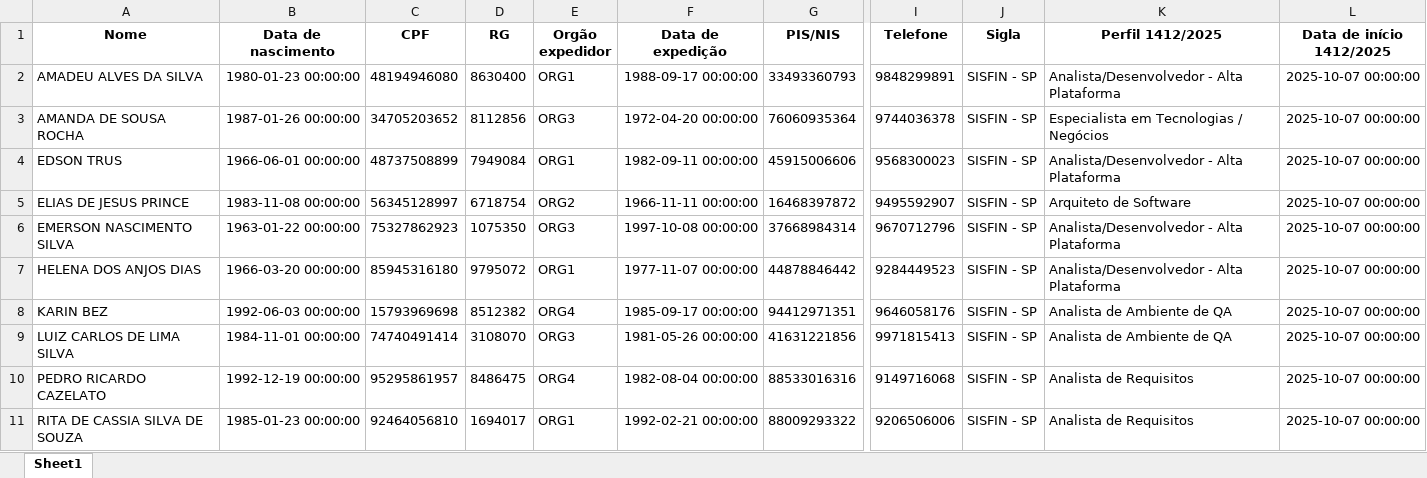
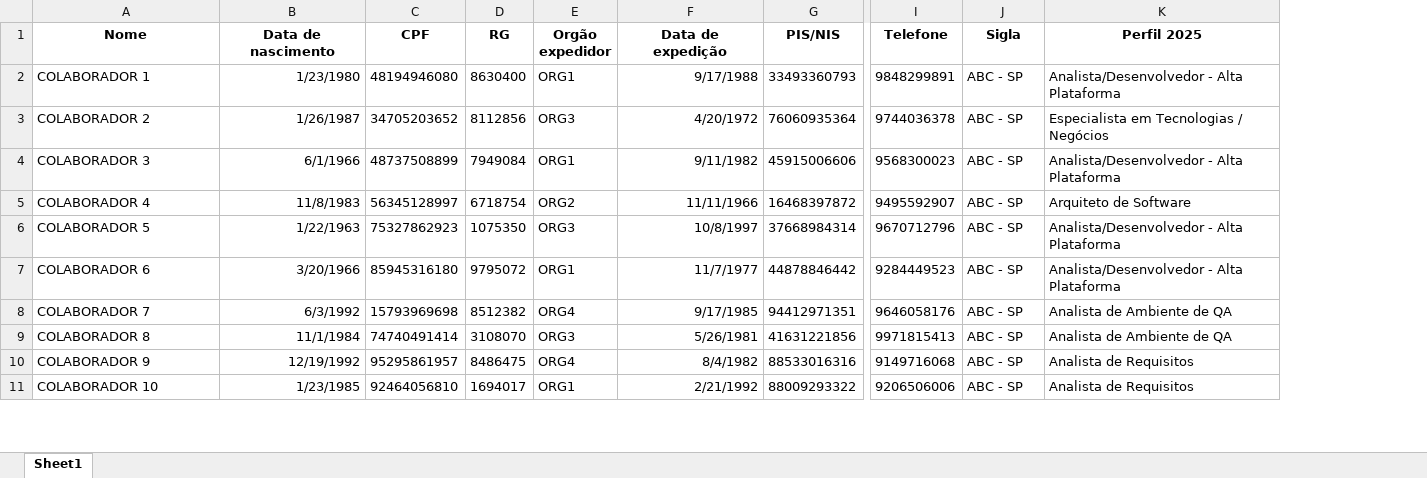
Before and after one commit to Nickolas-tec/AUTOMA-O-TERMOS-, an Excel workbook: BASE 2025.xlsx, sheet Sheet1, drawn as a sheet; only a part is shown, gaps mark what is left out; values as stored, in another font and other column widths than the file's, no borders; the diff covers the shown part only; the diff names each change by its address in the sheet, - before the commit and + after, or states it on an @@ line.

```diff
--- a/BASE 2025.xlsx (sheet Sheet1)
+++ b/BASE 2025.xlsx (sheet Sheet1)
-column L (Data de início 1412/2025), rows 2-11: all 2025-10-07 00:00:00
-K1: Perfil 1412/2025
+K1: Perfil 2025
-A2 (Nome): AMADEU ALVES DA SILVA
+A2 (Nome): COLABORADOR 1
-B2 (Data de nascimento): 1980-01-23 00:00:00
+B2 (Data de nascimento): 1/23/1980
-F2 (Data de expedição): 1988-09-17 00:00:00
+F2 (Data de expedição): 9/17/1988
-J2:J11 (Sigla): SISFIN - SP
+J2:J11 (Sigla): ABC - SP
-A3 (Nome): AMANDA DE SOUSA ROCHA
+A3 (Nome): COLABORADOR 2
-B3 (Data de nascimento): 1987-01-26 00:00:00
+B3 (Data de nascimento): 1/26/1987
-F3 (Data de expedição): 1972-04-20 00:00:00
+F3 (Data de expedição): 4/20/1972
-A4 (Nome): EDSON TRUS
+A4 (Nome): COLABORADOR 3
-B4 (Data de nascimento): 1966-06-01 00:00:00
+B4 (Data de nascimento): 6/1/1966
-F4 (Data de expedição): 1982-09-11 00:00:00
+F4 (Data de expedição): 9/11/1982
-A5 (Nome): ELIAS DE JESUS PRINCE
+A5 (Nome): COLABORADOR 4
-B5 (Data de nascimento): 1983-11-08 00:00:00
+B5 (Data de nascimento): 11/8/1983
-F5 (Data de expedição): 1966-11-11 00:00:00
+F5 (Data de expedição): 11/11/1966
-A6 (Nome): EMERSON NASCIMENTO SILVA
+A6 (Nome): COLABORADOR 5
-B6 (Data de nascimento): 1963-01-22 00:00:00
+B6 (Data de nascimento): 1/22/1963
-F6 (Data de expedição): 1997-10-08 00:00:00
+F6 (Data de expedição): 10/8/1997
-A7 (Nome): HELENA DOS ANJOS DIAS
+A7 (Nome): COLABORADOR 6
-B7 (Data de nascimento): 1966-03-20 00:00:00
+B7 (Data de nascimento): 3/20/1966
-F7 (Data de expedição): 1977-11-07 00:00:00
+F7 (Data de expedição): 11/7/1977
-A8 (Nome): KARIN BEZ
+A8 (Nome): COLABORADOR 7
-B8 (Data de nascimento): 1992-06-03 00:00:00
+B8 (Data de nascimento): 6/3/1992
-F8 (Data de expedição): 1985-09-17 00:00:00
+F8 (Data de expedição): 9/17/1985
-A9 (Nome): LUIZ CARLOS DE LIMA SILVA
+A9 (Nome): COLABORADOR 8
-B9 (Data de nascimento): 1984-11-01 00:00:00
+B9 (Data de nascimento): 11/1/1984
-F9 (Data de expedição): 1981-05-26 00:00:00
+F9 (Data de expedição): 5/26/1981
-A10 (Nome): PEDRO RICARDO CAZELATO
+A10 (Nome): COLABORADOR 9
-B10 (Data de nascimento): 1992-12-19 00:00:00
+B10 (Data de nascimento): 12/19/1992
-F10 (Data de expedição): 1982-08-04 00:00:00
+F10 (Data de expedição): 8/4/1982
-A11 (Nome): RITA DE CASSIA SILVA DE SOUZA
+A11 (Nome): COLABORADOR 10
-B11 (Data de nascimento): 1985-01-23 00:00:00
+B11 (Data de nascimento): 1/23/1985
-F11 (Data de expedição): 1992-02-21 00:00:00
+F11 (Data de expedição): 2/21/1992
```
Also changed, not shown: 340 edited cells elsewhere in this sheet, 1 other file.
